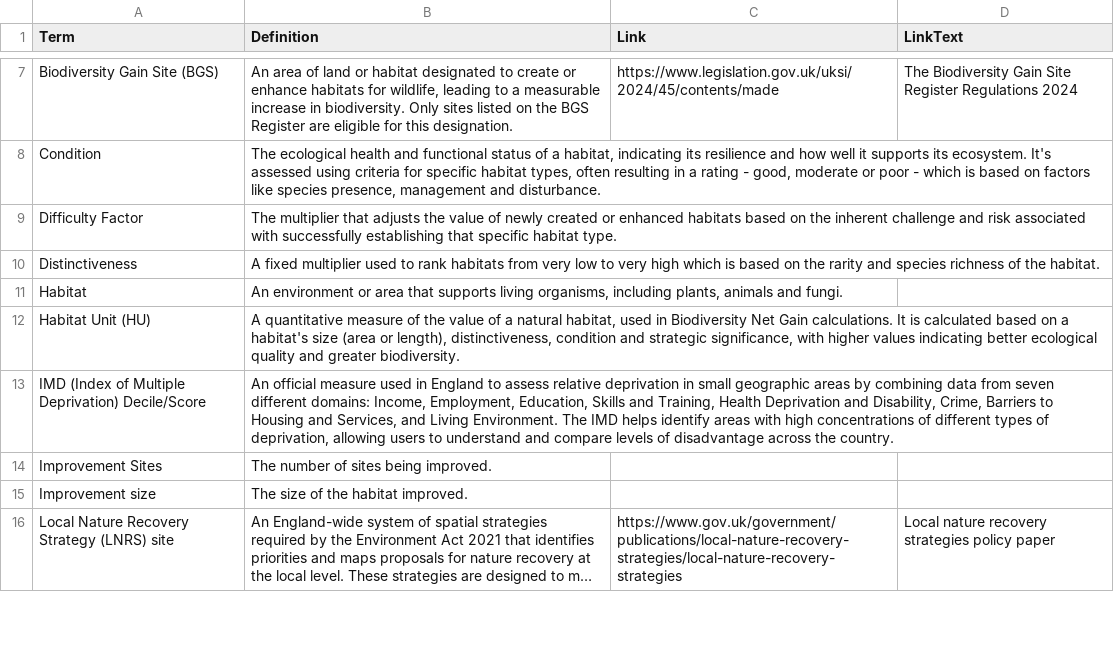
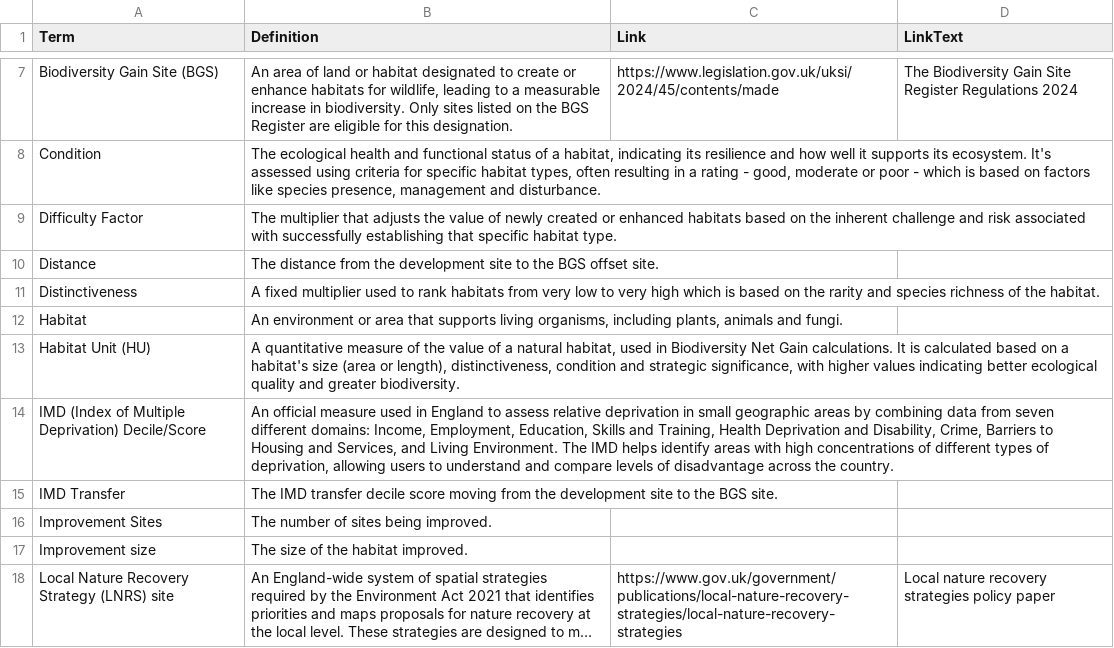
Before and after one commit to Eyesiah/biodiversity-sites-frontend, a CSV file: data/BGS-Glossary.csv, drawn as a sheet; only a part is shown, gaps mark what is left out; long unchanged cells end in …; the diff names each change by its address in the sheet, - before the commit and + after, or states it on an @@ line.

```diff
--- a/data/BGS-Glossary.csv
+++ b/data/BGS-Glossary.csv
+row 10: Distance | The distance from the development site to the BGS offset site.
+row 15: IMD Transfer | The IMD transfer decile score moving from the development site to the BGS site.
```
Also changed, not shown: 1 other file.
